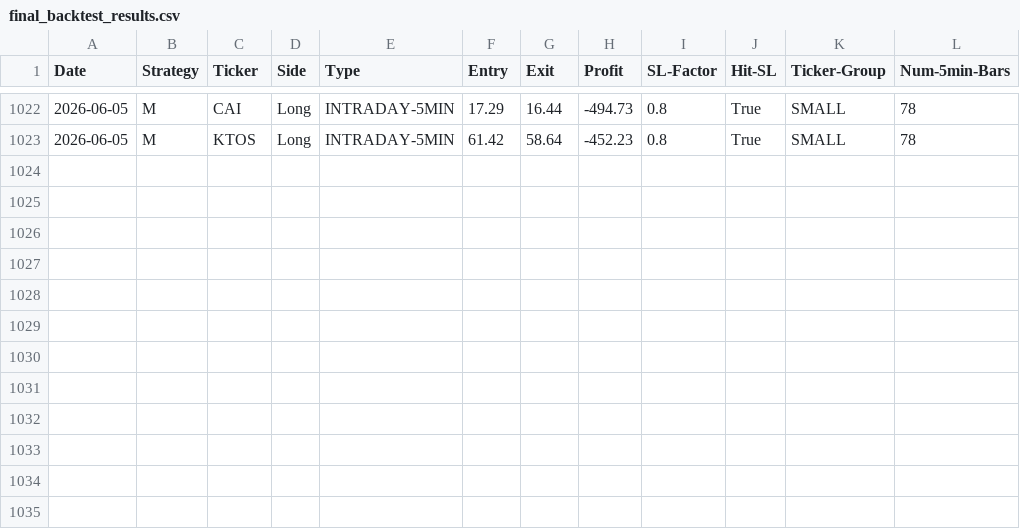
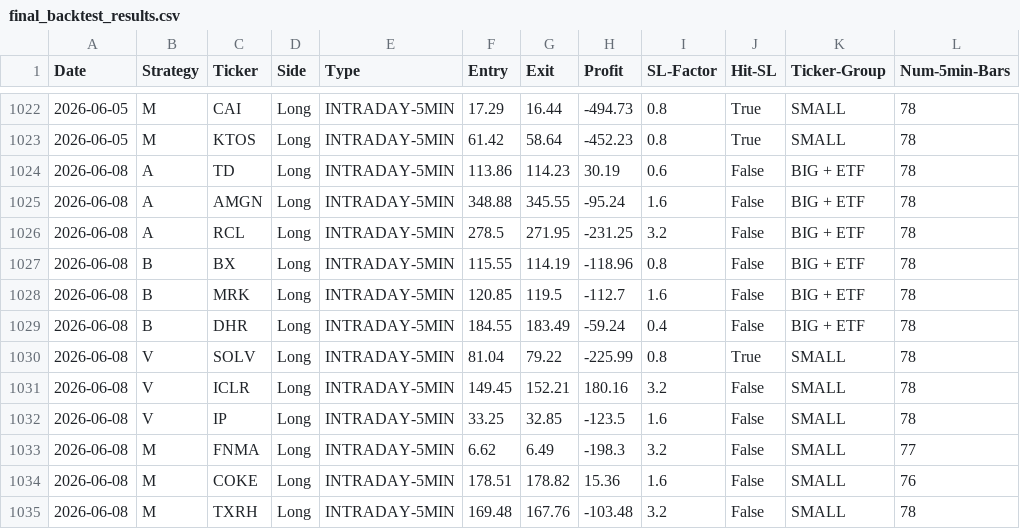
Before and after one commit to pollcerny-sudo/trading-agent-bot, a CSV file: final_backtest_results.csv, drawn as a sheet; only a part is shown, gaps mark what is left out; the diff names each change by its address in the sheet, - before the commit and + after, or states it on an @@ line.

```diff
--- a/final_backtest_results.csv
+++ b/final_backtest_results.csv
+row 1024: 2026-06-08 | A | TD | Long | INTRADAY-5MIN | 113.86 | 114.23 | 30.19 | 0.6 | False | BIG + ETF | 78
+row 1025: 2026-06-08 | A | AMGN | Long | INTRADAY-5MIN | 348.88 | 345.55 | -95.24 | 1.6 | False | BIG + ETF | 78
+row 1026: 2026-06-08 | A | RCL | Long | INTRADAY-5MIN | 278.5 | 271.95 | -231.25 | 3.2 | False | BIG + ETF | 78
+row 1027: 2026-06-08 | B | BX | Long | INTRADAY-5MIN | 115.55 | 114.19 | -118.96 | 0.8 | False | BIG + ETF | 78
+row 1028: 2026-06-08 | B | MRK | Long | INTRADAY-5MIN | 120.85 | 119.5 | -112.7 | 1.6 | False | BIG + ETF | 78
+row 1029: 2026-06-08 | B | DHR | Long | INTRADAY-5MIN | 184.55 | 183.49 | -59.24 | 0.4 | False | BIG + ETF | 78
+row 1030: 2026-06-08 | V | SOLV | Long | INTRADAY-5MIN | 81.04 | 79.22 | -225.99 | 0.8 | True | SMALL | 78
+row 1031: 2026-06-08 | V | ICLR | Long | INTRADAY-5MIN | 149.45 | 152.21 | 180.16 | 3.2 | False | SMALL | 78
+row 1032: 2026-06-08 | V | IP | Long | INTRADAY-5MIN | 33.25 | 32.85 | -123.5 | 1.6 | False | SMALL | 78
+row 1033: 2026-06-08 | M | FNMA | Long | INTRADAY-5MIN | 6.62 | 6.49 | -198.3 | 3.2 | False | SMALL | 77
+row 1034: 2026-06-08 | M | COKE | Long | INTRADAY-5MIN | 178.51 | 178.82 | 15.36 | 1.6 | False | SMALL | 76
+row 1035: 2026-06-08 | M | TXRH | Long | INTRADAY-5MIN | 169.48 | 167.76 | -103.48 | 3.2 | False | SMALL | 78
```
Also changed, not shown: 2 other files.
